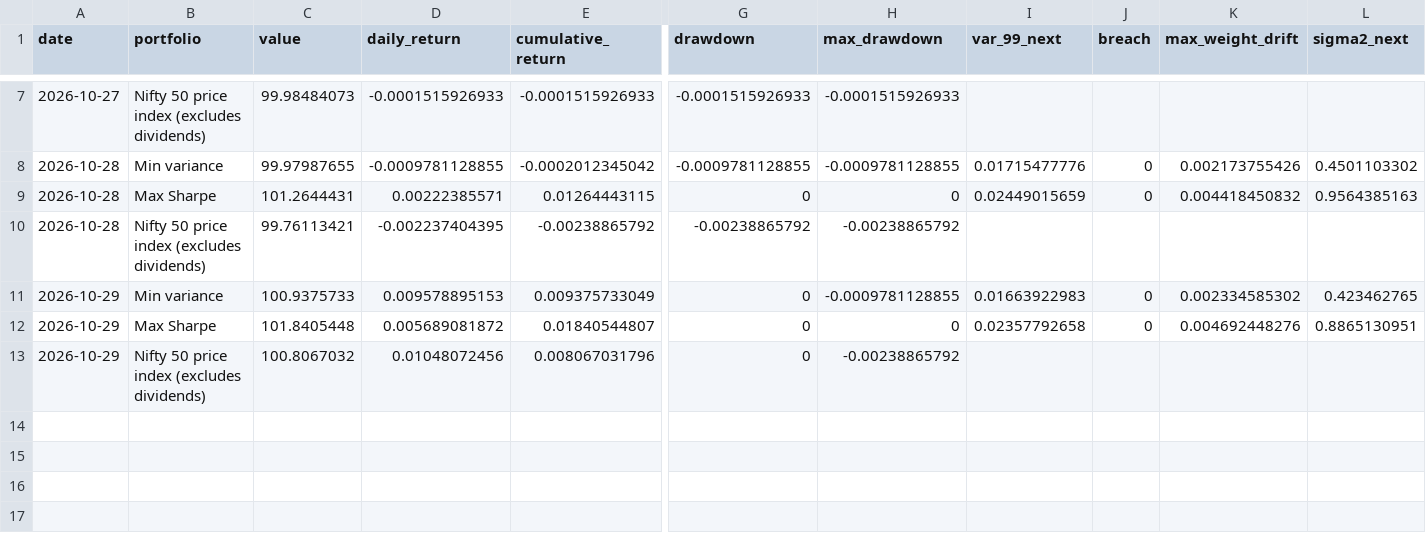
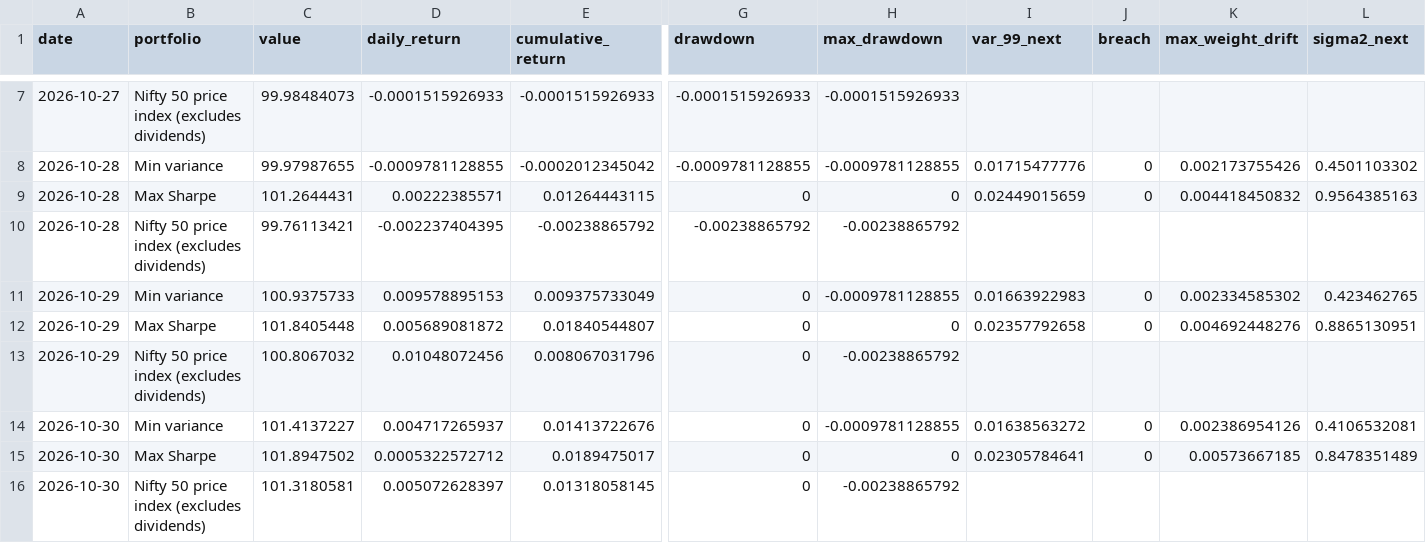
Before and after one commit to khatuaryan10-ops/nifty50-portfolio-risk-models, a CSV file: data/tracker.csv, drawn as a sheet; only a part is shown, gaps mark what is left out; rows hold the shown columns only; the diff names each change by its address in the sheet, - before the commit and + after, or states it on an @@ line.

```diff
--- a/data/tracker.csv
+++ b/data/tracker.csv
+row 14: 2026-10-30 | Min variance | 101.4137227 | 0.004717265937 | 0.01413722676 | 0 | -0.0009781128855 | 0.01638563272 | 0 | 0.002386954126 | 0.4106532081
+row 15: 2026-10-30 | Max Sharpe | 101.8947502 | 0.0005322572712 | 0.0189475017 | 0 | 0 | 0.02305784641 | 0 | 0.00573667185 | 0.8478351489
+row 16: 2026-10-30 | Nifty 50 price index (excludes dividends) | 101.3180581 | 0.005072628397 | 0.01318058145 | 0 | -0.00238865792
```
Also changed, not shown: data/job_log.csv, data/prices_raw.csv, 3 other files.
